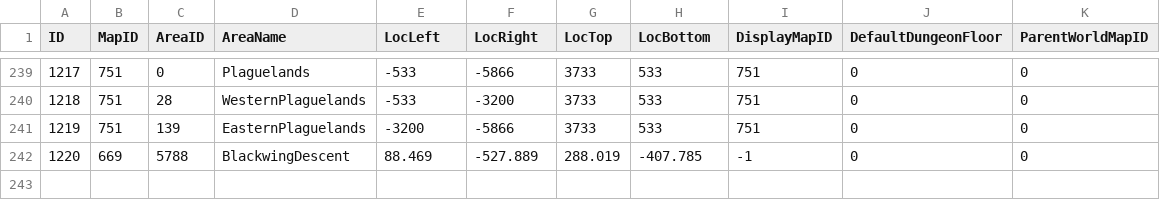
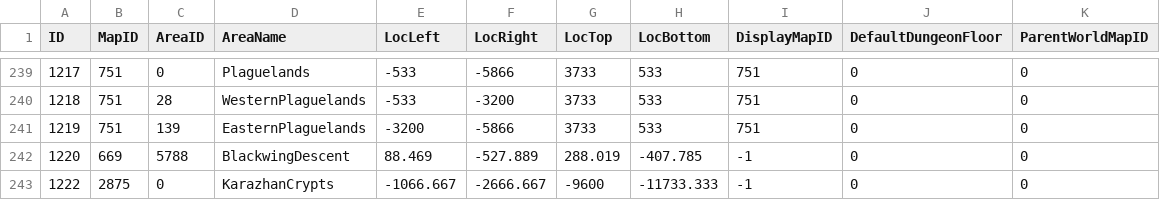
Before and after one commit to darkmord1991/DarkChaos-255, a CSV file: Custom/CSV DBC/WorldMapArea.csv, drawn as a sheet; only a part is shown, gaps mark what is left out.

```diff
--- a/Custom/CSV DBC/WorldMapArea.csv
+++ b/Custom/CSV DBC/WorldMapArea.csv
@@ -242 +242,2 @@
 "1220","669","5788","BlackwingDescent","88.469","-527.889","288.019","-407.785","-1","0","0"
+"1222","2875","0","KarazhanCrypts","-1066.667","-2666.667","-9600","-11733.333","-1","0","0"
```
Also changed, not shown: Custom/CSV DBC/AreaTable.csv, Custom/CSV DBC/AreaTrigger.csv, 19 other files.
